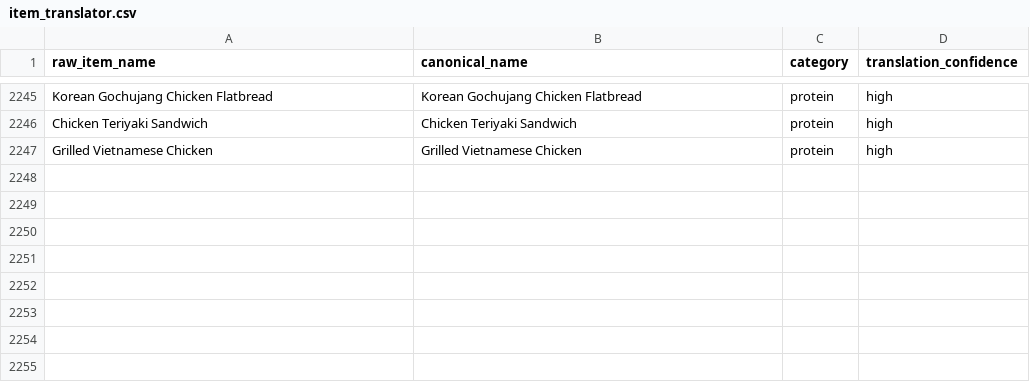
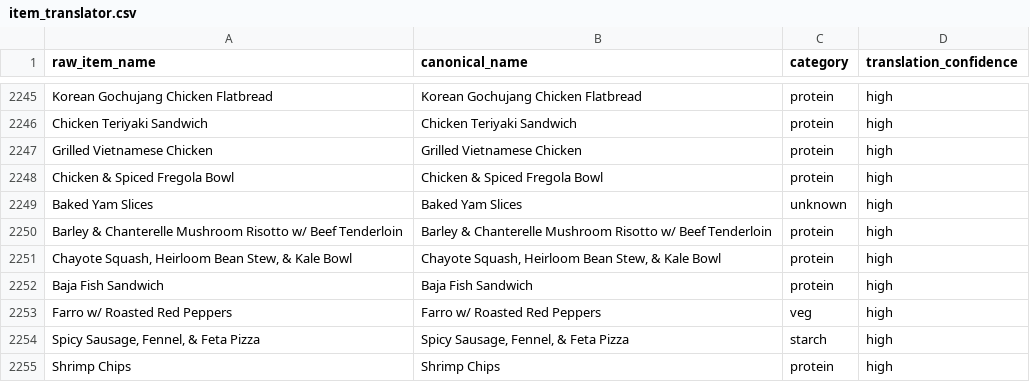
Before and after one commit to rishiprasad117-art/Bcal-UCLA, a CSV file: data/item_translator.csv, drawn as a sheet; only a part is shown, gaps mark what is left out.

```diff
--- a/data/item_translator.csv
+++ b/data/item_translator.csv
@@ -2247 +2247,9 @@ Chicken Teriyaki Sandwich,Chicken Teriyaki Sandwich,protein,high
 Grilled Vietnamese Chicken,Grilled Vietnamese Chicken,protein,high
+Chicken & Spiced Fregola Bowl,Chicken & Spiced Fregola Bowl,protein,high
+Baked Yam Slices,Baked Yam Slices,unknown,high
+Barley & Chanterelle Mushroom Risotto w/ Beef Tenderloin,Barley & Chanterelle Mushroom Risotto w/ Beef Tenderloin,protein,high
+"Chayote Squash, Heirloom Bean Stew, & Kale Bowl","Chayote Squash, Heirloom Bean Stew, & Kale Bowl",protein,high
+Baja Fish Sandwich,Baja Fish Sandwich,protein,high
+Farro w/ Roasted Red Peppers,Farro w/ Roasted Red Peppers,veg,high
+"Spicy Sausage, Fennel, & Feta Pizza","Spicy Sausage, Fennel, & Feta Pizza",starch,high
+Shrimp Chips,Shrimp Chips,protein,high
```
Also changed, not shown: data/daily_menu.csv, data/food_tags.csv, 10 other files.
